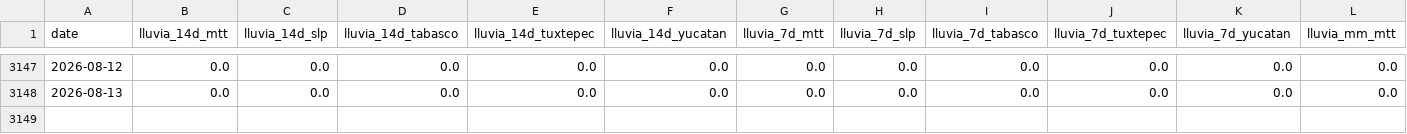
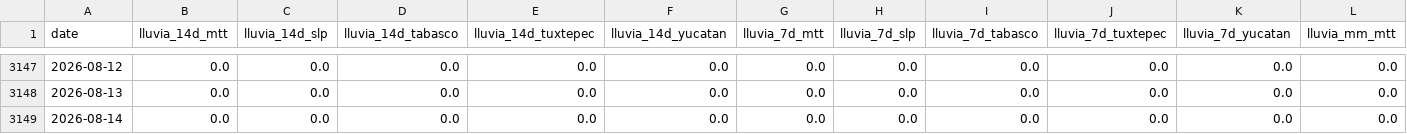
Before and after one commit to savic14/lime_intel, a CSV file: data/processed/lluvia_zonas_consolidado.csv, drawn as a sheet; only a part is shown, gaps mark what is left out; rows hold the shown columns only; the diff names each change by its address in the sheet, - before the commit and + after, or states it on an @@ line.

```diff
--- a/data/processed/lluvia_zonas_consolidado.csv
+++ b/data/processed/lluvia_zonas_consolidado.csv
+row 3149: 2026-08-14 | 0.0 | 0.0 | 0.0 | 0.0 | 0.0 | 0.0 | 0.0 | 0.0 | 0.0 | 0.0 | 0.0
```
Also changed, not shown: data/processed/lluvia_mtt.csv, data/processed/lluvia_tabasco.csv, 7 other files.
